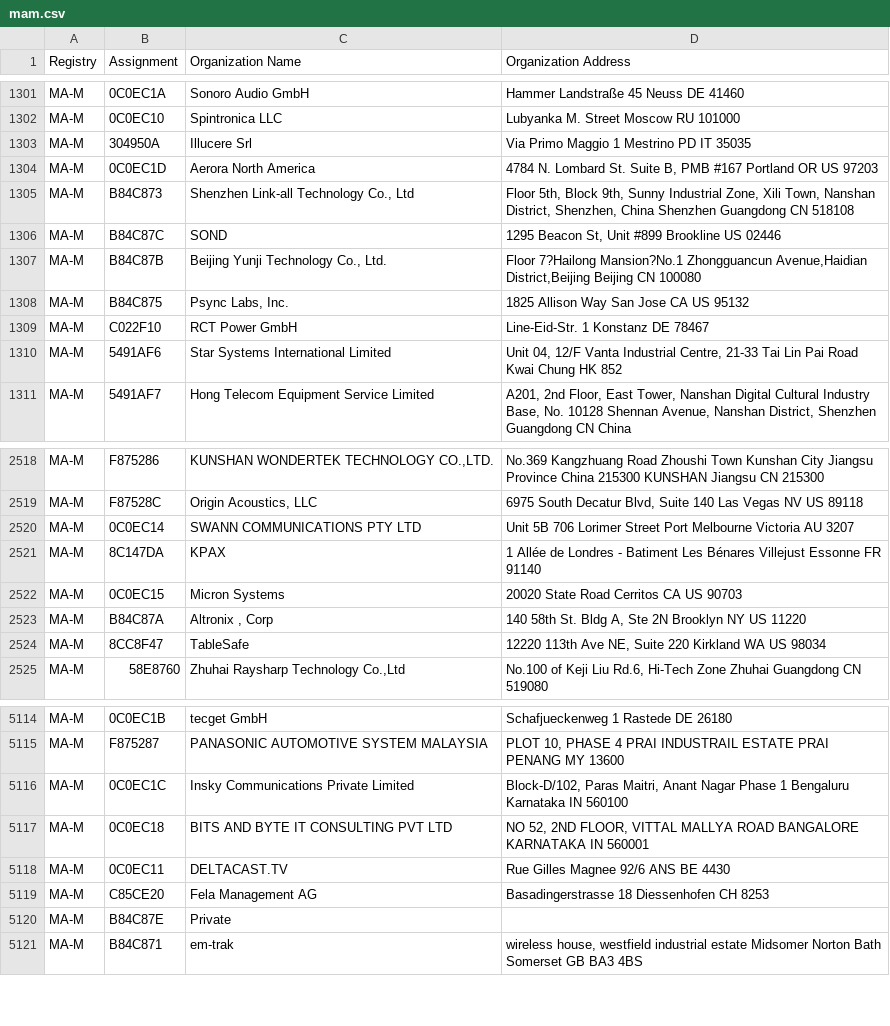
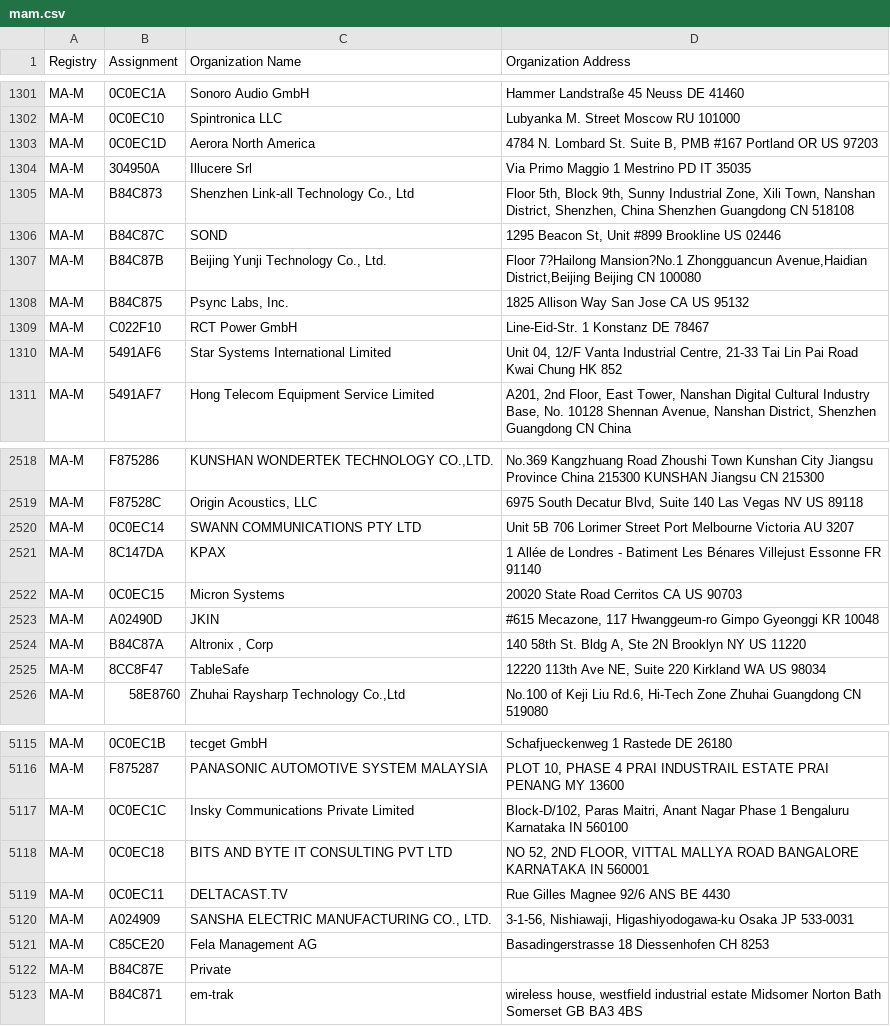
Before and after one commit to 955a0/MACAddress-IEEE, a CSV file: mam.csv, drawn as a sheet; only a part is shown, gaps mark what is left out.

```diff
--- a/mam.csv
+++ b/mam.csv
@@ -1302,4 +1302,4 @@ MA-M,0C0EC1A,Sonoro Audio GmbH,Hammer Landstraße 45 Neuss  DE 41460
 MA-M,0C0EC10,Spintronica LLC,Lubyanka M. Street Moscow  RU 101000
-MA-M,304950A,Illucere Srl,Via Primo Maggio 1 Mestrino  PD IT 35035
 MA-M,0C0EC1D,Aerora North America,"4784 N. Lombard St. Suite B, PMB #167 Portland OR US 97203 "
+MA-M,304950A,Illucere Srl,Via Primo Maggio 1 Mestrino  PD IT 35035
 MA-M,B84C873,"Shenzhen Link-all Technology Co., Ltd","Floor 5th, Block 9th, Sunny Industrial Zone, Xili Town, Nanshan District, Shenzhen, China  Shenzhen Guangdong CN 518108 "
@@ -2522,2 +2522,3 @@ MA-M,8C147DA,KPAX,1 Allée de Londres - Batiment Les Bénares Villejust Essonne
 MA-M,0C0EC15,Micron Systems,20020 State Road Cerritos CA US 90703
+MA-M,A02490D,JKIN,"#615 Mecazone, 117 Hwanggeum-ro Gimpo Gyeonggi  KR 10048 "
 MA-M,B84C87A,"Altronix , Corp","140 58th St. Bldg A, Ste 2N Brooklyn NY US 11220 "
@@ -5118,2 +5119,3 @@ MA-M,0C0EC18,BITS AND BYTE IT CONSULTING PVT LTD,"NO 52, 2ND FLOOR, VITTAL MALLY
 MA-M,0C0EC11,DELTACAST.TV,Rue Gilles Magnee 92/6 ANS  BE 4430
+MA-M,A024909,"SANSHA ELECTRIC MANUFACTURING CO., LTD.","3-1-56, Nishiawaji, Higashiyodogawa-ku Osaka  JP 533-0031 "
 MA-M,C85CE20,Fela Management AG ,Basadingerstrasse 18 Diessenhofen  CH 8253
```
Also changed, not shown: oui36.csv, 1 other file.
